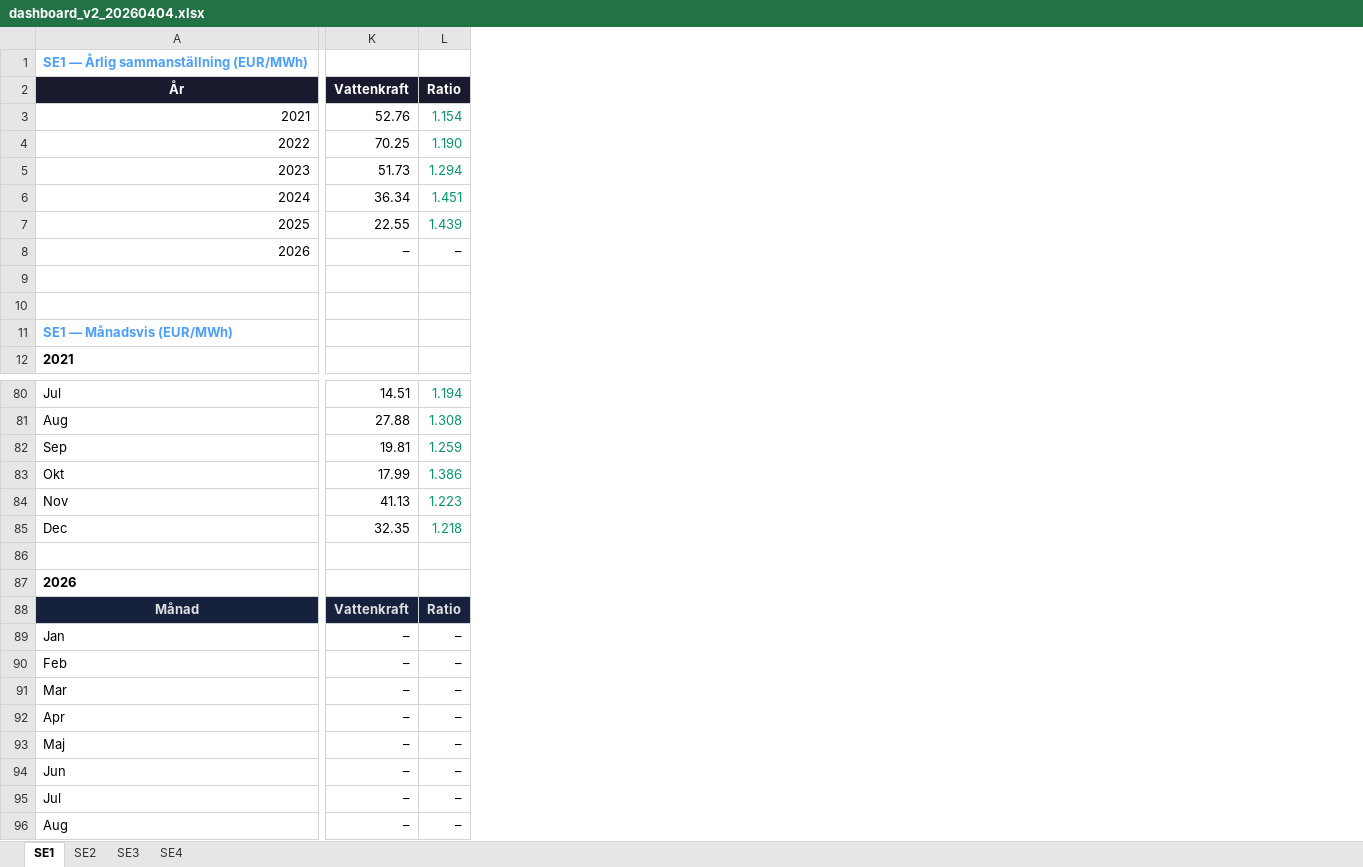
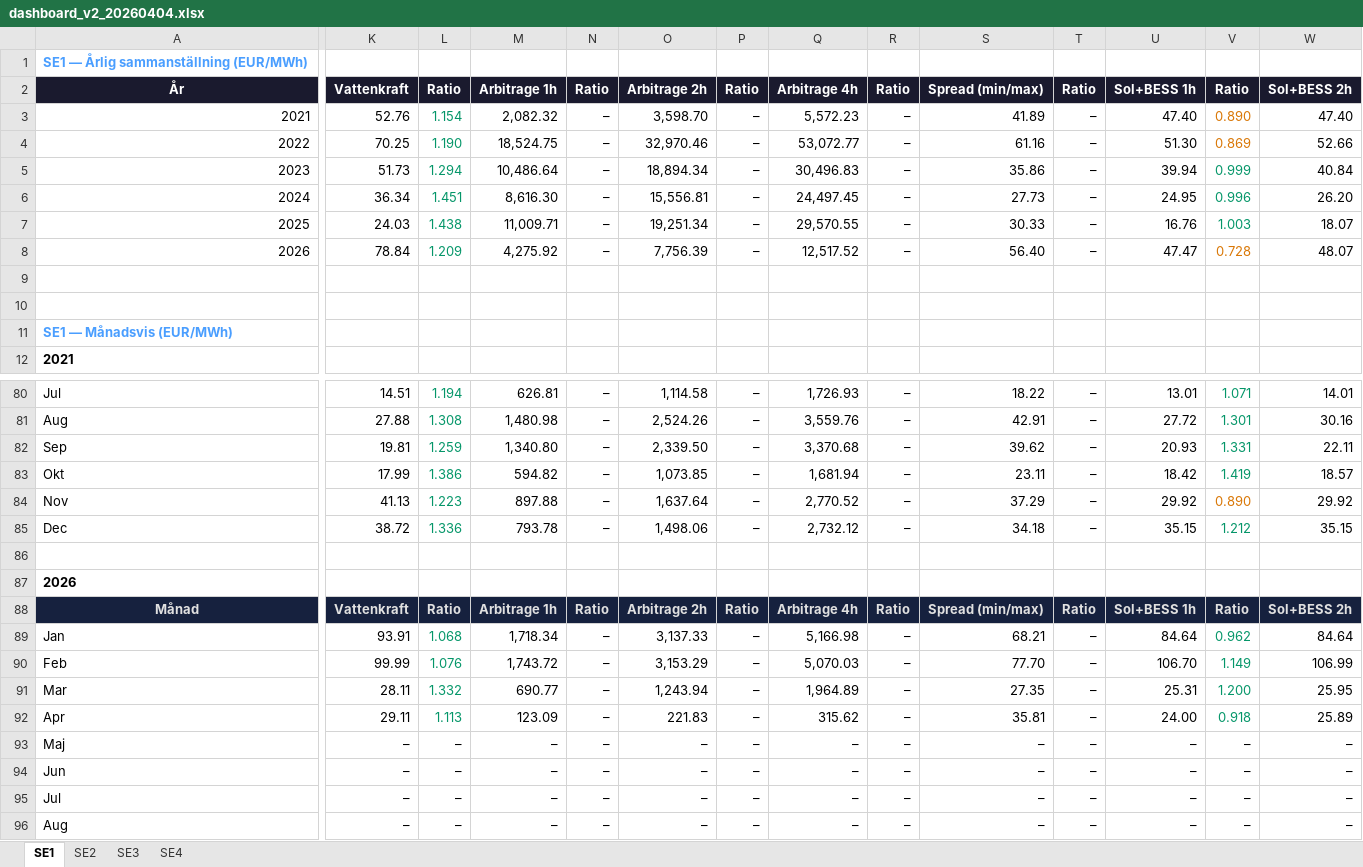
Before and after one commit to tunaftw/electricity-price, an Excel workbook: Resultat/rapporter/dashboard_v2_20260404.xlsx, sheet SE1, drawn as a sheet; only a part is shown, gaps mark what is left out; values as stored, in another font and other column widths than the file's, no borders; removed rows and columns are numbered as before the commit, all else as after; rows hold the shown columns only; the diff covers the shown part only; the diff names each change by its address in the sheet, - before the commit and + after, or states it on an @@ line.

```diff
--- a/Resultat/rapporter/dashboard_v2_20260404.xlsx (sheet SE1)
+++ b/Resultat/rapporter/dashboard_v2_20260404.xlsx (sheet SE1)
+column M, rows 2-7: Arbitrage 1h | 2,082.32 | 18,524.75 | 10,486.64 | 8,616.30 | 11,009.71; rows 80-90: 626.81 | 1,480.98 | 1,340.80 | 594.82 | 897.88 | 793.78 |  |  | Arbitrage 1h | 1,718.34 | 1,743.72; rows 93-96: all –
+column N, rows 2-7: Ratio | – | – | – | – | –; rows 80-90: – | – | – | – | – | – |  |  | Ratio | – | –; rows 93-96: all –
+column O, rows 2-7: Arbitrage 2h | 3,598.70 | 32,970.46 | 18,894.34 | 15,556.81 | 19,251.34; rows 80-90: 1,114.58 | 2,524.26 | 2,339.50 | 1,073.85 | 1,637.64 | 1,498.06 |  |  | Arbitrage 2h | 3,137.33 | 3,153.29; rows 93-96: all –
+column P, rows 2-7: Ratio | – | – | – | – | –; rows 80-90: – | – | – | – | – | – |  |  | Ratio | – | –; rows 93-96: all –
+column Q, rows 2-7: Arbitrage 4h | 5,572.23 | 53,072.77 | 30,496.83 | 24,497.45 | 29,570.55; rows 80-90: 1,726.93 | 3,559.76 | 3,370.68 | 1,681.94 | 2,770.52 | 2,732.12 |  |  | Arbitrage 4h | 5,166.98 | 5,070.03; rows 93-96: all –
+column R, rows 2-7: Ratio | – | – | – | – | –; rows 80-90: – | – | – | – | – | – |  |  | Ratio | – | –; rows 93-96: all –
+column S, rows 2-7: Spread (min/max) | 41.89 | 61.16 | 35.86 | 27.73 | 30.33; rows 80-90: 18.22 | 42.91 | 39.62 | 23.11 | 37.29 | 34.18 |  |  | Spread (min/max) | 68.21 | 77.70; rows 93-96: all –
+column T, rows 2-7: Ratio | – | – | – | – | –; rows 80-90: – | – | – | – | – | – |  |  | Ratio | – | –; rows 93-96: all –
+column U, rows 2-7: Sol+BESS 1h | 47.40 | 51.30 | 39.94 | 24.95 | 16.76; rows 80-90: 13.01 | 27.72 | 20.93 | 18.42 | 29.92 | 35.15 |  |  | Sol+BESS 1h | 84.64 | 106.70; rows 93-96: all –
+column V, rows 2-7: Ratio | 0.890 | 0.869 | 0.999 | 0.996 | 1.003; rows 80-90: 1.071 | 1.301 | 1.331 | 1.419 | 0.890 | 1.212 |  |  | Ratio | 0.962 | 1.149; rows 93-96: all –
+column W, rows 2-7: Sol+BESS 2h | 47.40 | 52.66 | 40.84 | 26.20 | 18.07; rows 80-90: 14.01 | 30.16 | 22.11 | 18.57 | 29.92 | 35.15 |  |  | Sol+BESS 2h | 84.64 | 106.99; rows 93-96: all –
-K7: 22.55
+K7: 24.03
-L7: 1.439
+L7: 1.438
-row 8: 2026 | – | –
+row 8: 2026 | 78.84 | 1.209 | 4,275.92 | – | 7,756.39 | – | 12,517.52 | – | 56.40 | – | 47.47 | 0.728 | 48.07
-K85: 32.35
+K85: 38.72
-L85: 1.218
+L85: 1.336
-K89: –
+K89: 93.91
-L89: –
+L89: 1.068
-L89:L90 text colour: black
+L89:L90 text colour: #059669
-K90: –
+K90: 99.99
-L90: –
+L90: 1.076
-row 91: Mar | – | –
-row 92: Apr | – | –
+row 91: Mar | 28.11 | 1.332 | 690.77 | – | 1,243.94 | – | 1,964.89 | – | 27.35 | – | 25.31 | 1.200 | 25.95
+row 92: Apr | 29.11 | 1.113 | 123.09 | – | 221.83 | – | 315.62 | – | 35.81 | – | 24.00 | 0.918 | 25.89
```
Also changed, not shown: 3 added columns elsewhere in this sheet, sheet SE3, sheet SE2, sheet SE4, 44 other files.
